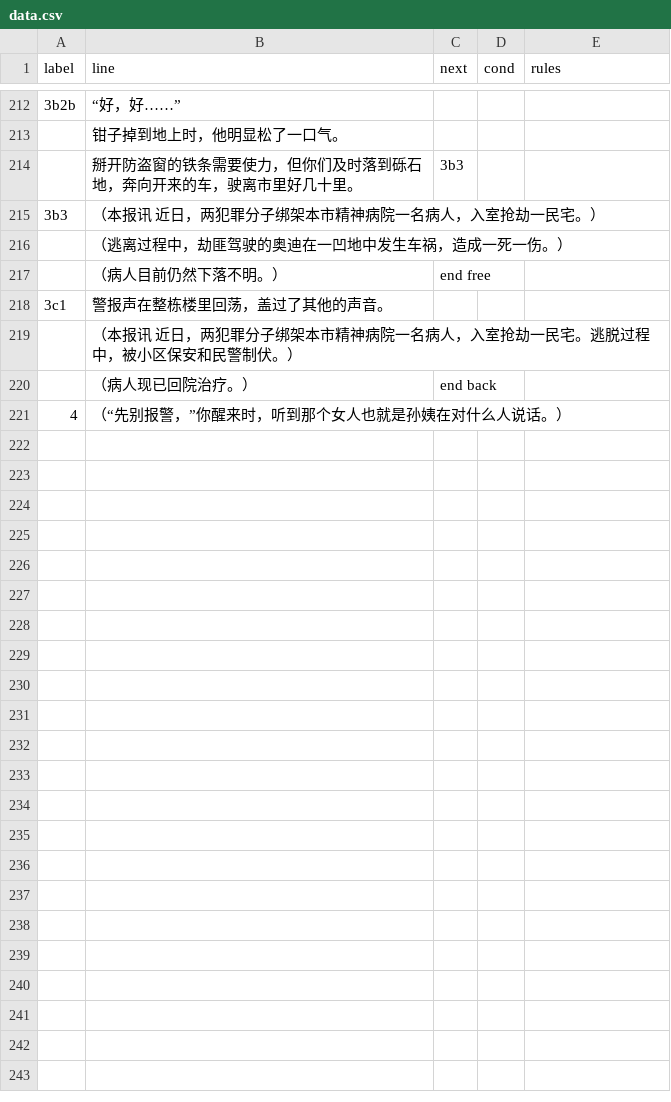
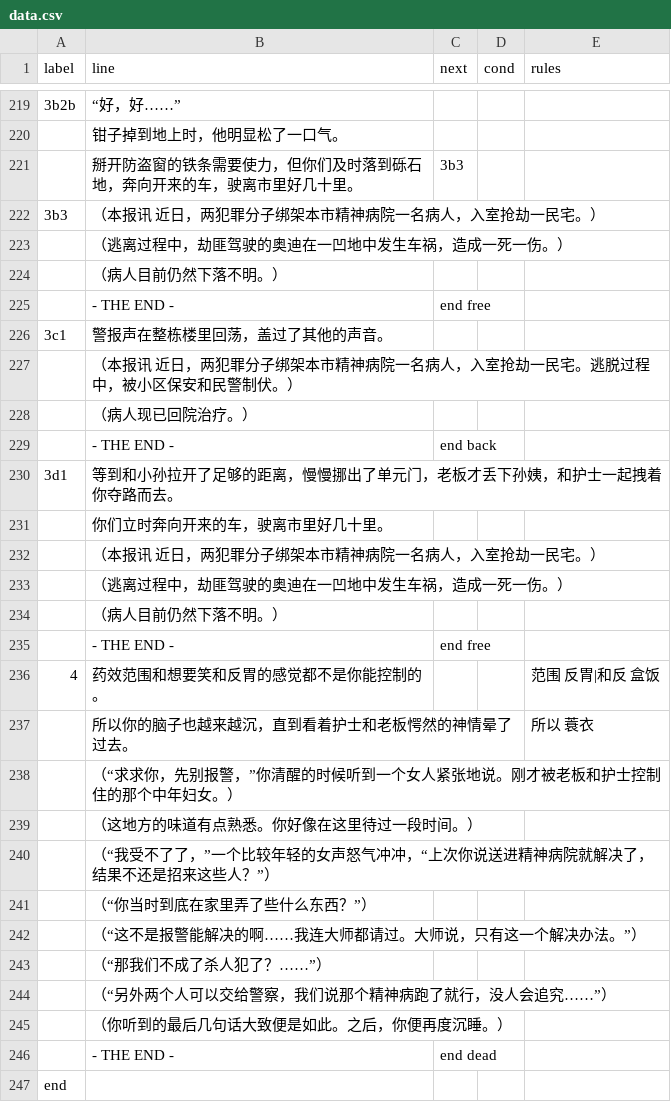
Before and after one commit to alpacanist/puncrime, a CSV file: data.csv, drawn as a sheet; only a part is shown, gaps mark what is left out; addresses are those after the commit; the diff covers the shown part only; the diff names each change by its address in the sheet, - before the commit and + after, or states it on an @@ line.

```diff
--- a/data.csv
+++ b/data.csv
-C224 (next): end free
+C224 (next): (empty)
+row 225:  | - THE END - | end free
-C228 (next): end back
+C228 (next): (empty)
+row 229:  | - THE END - | end back
@@ column A (label) renumbered in row 230 @@
-B230 (line): （“先别报警，”你醒来时，听到那个女人也就是孙姨在对什么人说话。）
+B230 (line): 等到和小孙拉开了足够的距离，慢慢挪出了单元门，老板才丢下孙姨，和护士一起拽着你夺路而去。
+row 231:  | 你们立时奔向开来的车，驶离市里好几十里。
+row 232:  | （本报讯 近日，两犯罪分子绑架本市精神病院一名病人，入室抢劫一民宅。）
+row 233:  | （逃离过程中，劫匪驾驶的奥迪在一凹地中发生车祸，造成一死一伤。）
+row 234:  | （病人目前仍然下落不明。）
+row 235:  | - THE END - | end free
+row 236: 4 | 药效范围和想要笑和反胃的感觉都不是你能控制的。 |  |  | 范围 反胃|和反 盒饭
+row 237:  | 所以你的脑子也越来越沉，直到看着护士和老板愕然的神情晕了过去。 |  |  | 所以 蓑衣
+row 238:  | （“求求你，先别报警，”你清醒的时候听到一个女人紧张地说。刚才被老板和护士控制住的那个中年妇女。）
+row 239:  | （这地方的味道有点熟悉。你好像在这里待过一段时间。）
+row 240:  | （“我受不了了，”一个比较年轻的女声怒气冲冲，“上次你说送进精神病院就解决了，结果不还是招来这些人？”）
+row 241:  | （“你当时到底在家里弄了些什么东西？”）
+row 242:  | （“这不是报警能解决的啊……我连大师都请过。大师说，只有这一个解决办法。”）
+row 243:  | （“那我们不成了杀人犯了？……”）
+row 244:  | （“另外两个人可以交给警察，我们说那个精神病跑了就行，没人会追究……”）
+row 245:  | （你听到的最后几句话大致便是如此。之后，你便再度沉睡。）
+row 246:  | - THE END - | end dead
+row 247: end
```
Also changed, not shown: 8 added rows, 1 removed row and 10 edited cells elsewhere in this file, 2 other files.
